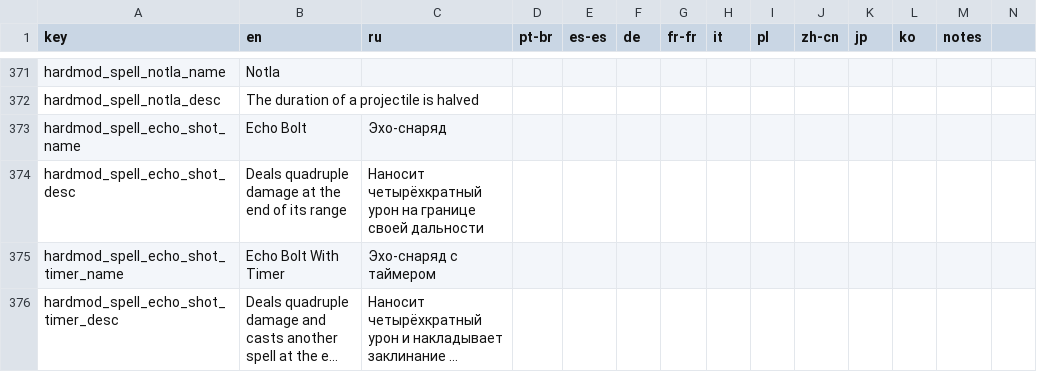
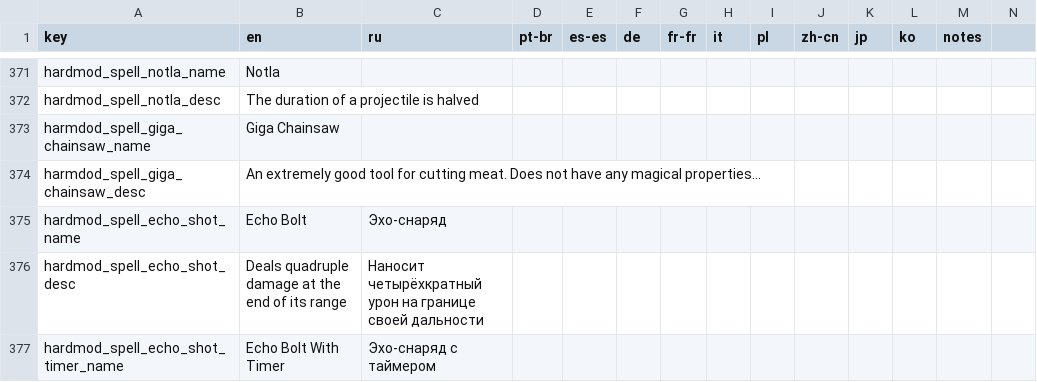
Before and after one commit to lamia-zamia/noita.hardmod, a CSV file: files/translations/core.csv, drawn as a sheet; only a part is shown, gaps mark what is left out; the shorter side is filled out with more unchanged rows; long unchanged cells end in …; rows hold the shown columns only; the diff names each change by its address in the sheet, - before the commit and + after, or states it on an @@ line.

```diff
--- a/files/translations/core.csv
+++ b/files/translations/core.csv
+row 373: harmdod_spell_giga_chainsaw_name | Giga Chainsaw
+row 374: harmdod_spell_giga_chainsaw_desc | An extremely good tool for cutting meat. Does not have any magical properties...
```
Also changed, not shown: 6 other files.
